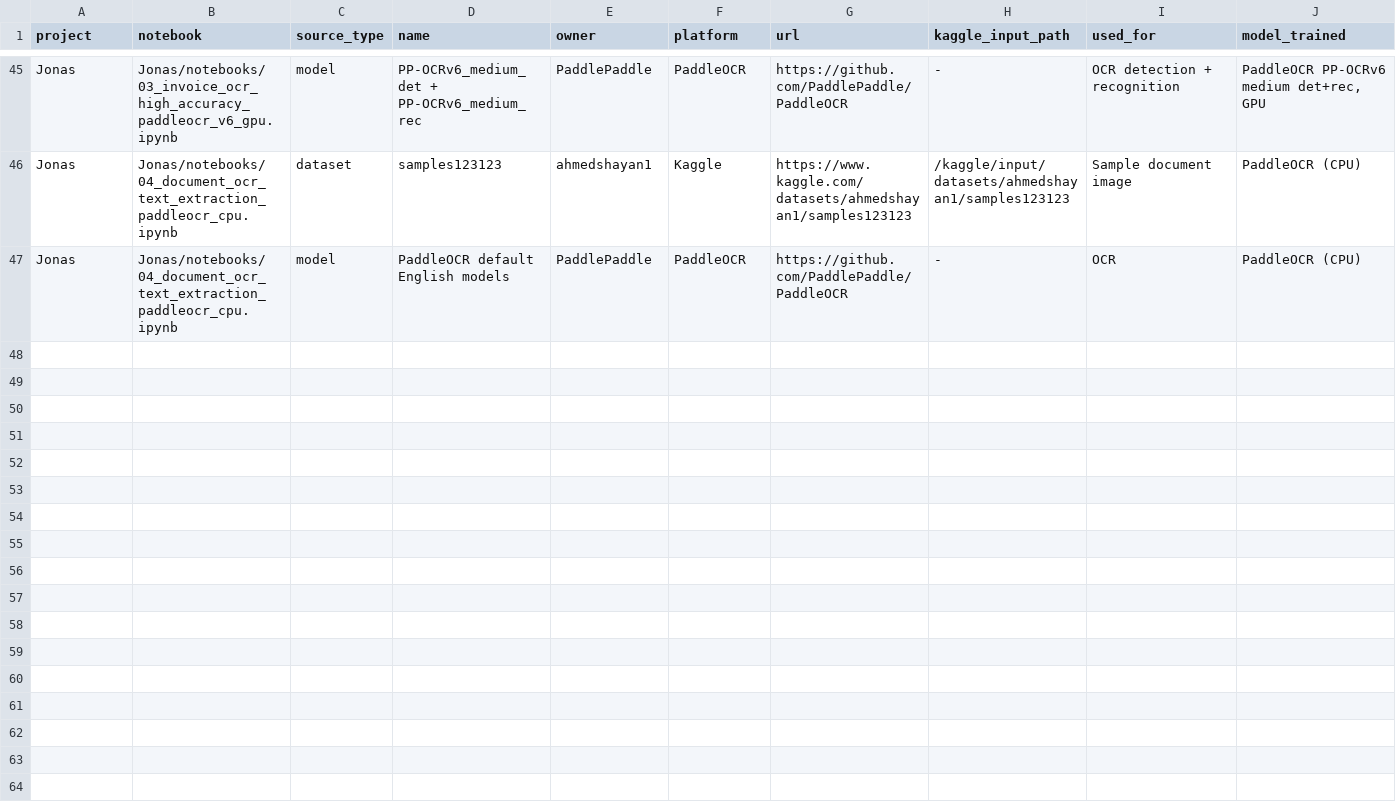
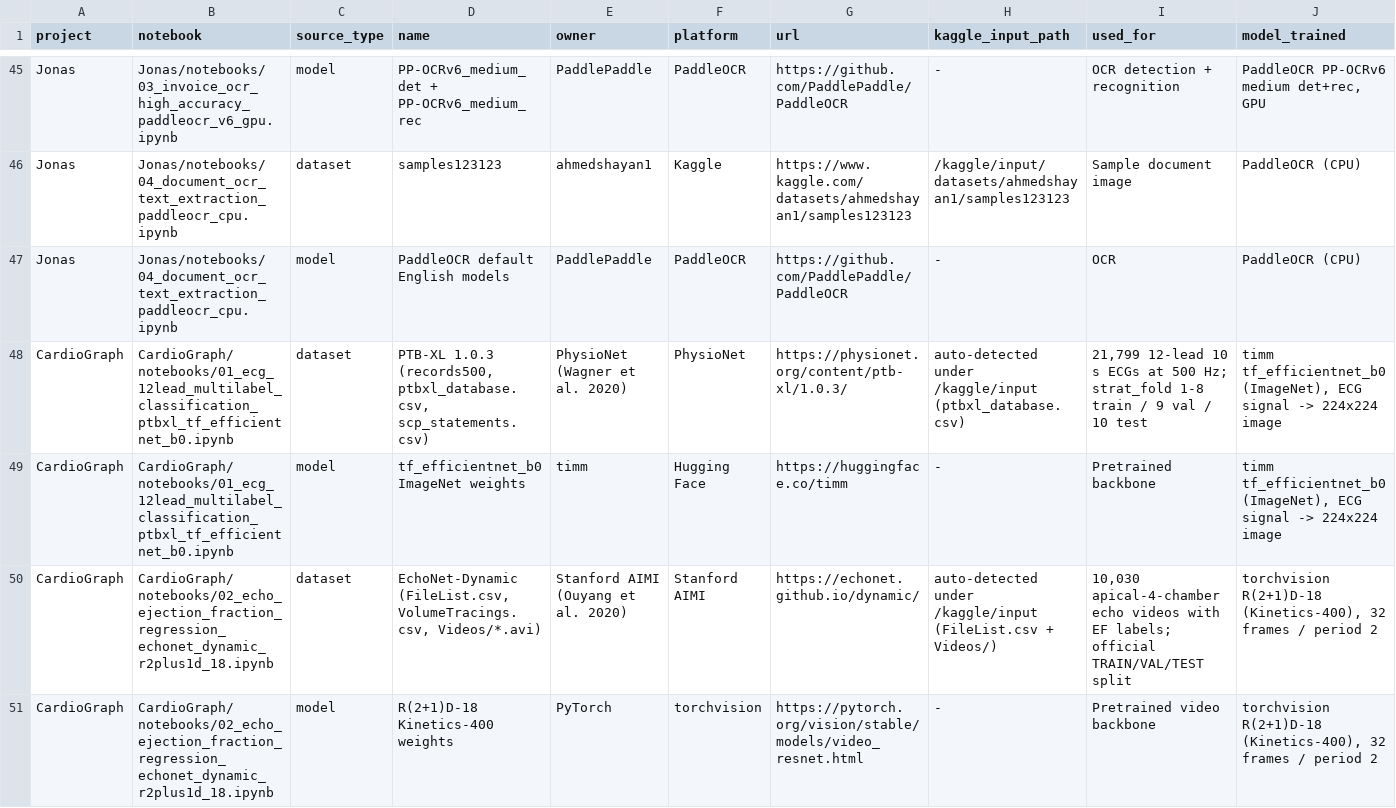
Before and after one commit to Neural-Surge-Ai/Neural-Surge-Tranning-Pipeline, a CSV file: data_sources/all_data_sources.csv, drawn as a sheet; only a part is shown, gaps mark what is left out; rows hold the shown columns only; the diff names each change by its address in the sheet, - before the commit and + after, or states it on an @@ line.

Commit message:
Add CardioGraph ECG and Echo training pipelines
- 01 ECG: 12-lead multi-label classification (52 SCP-ECG statements),
  timm tf_efficientnet_b0, checkpoint format compatible with ECG_Model API
- 02 Echo: ejection fraction regression from echo video, R(2+1)D-18

Data sources:
- PTB-XL 1.0.3, PhysioNet - https://physionet.org/content/ptb-xl/1.0.3/
- EchoNet-Dynamic, Stanford AIMI - https://echonet.github.io/dynamic/
- tf_efficientnet_b0 ImageNet weights (timm)
- R(2+1)D-18 Kinetics-400 weights (torchvision)

Listed in CardioGraph/data_sources.csv and data_sources/all_data_sources.csv.

```diff
--- a/data_sources/all_data_sources.csv
+++ b/data_sources/all_data_sources.csv
+row 48: CardioGraph | CardioGraph/notebooks/01_ecg_12lead_multilabel_classification_ptbxl_tf_efficientnet_b0.ipynb | dataset | PTB-XL 1.0.3 (records500, ptbxl_database.csv, scp_statements.csv) | PhysioNet (Wagner et al. 2020) | PhysioNet | https://physionet.org/content/ptb-xl/1.0.3/ | auto-detected under /kaggle/input (ptbxl_database.csv) | 21,799 12-lead 10 s ECGs at 500 Hz; strat_fold 1-8 train / 9 val / 10 test | timm tf_efficientnet_b0 (ImageNet), ECG signal -> 224x224 image
+row 49: CardioGraph | CardioGraph/notebooks/01_ecg_12lead_multilabel_classification_ptbxl_tf_efficientnet_b0.ipynb | model | tf_efficientnet_b0 ImageNet weights | timm | Hugging Face | https://huggingface.co/timm | - | Pretrained backbone | timm tf_efficientnet_b0 (ImageNet), ECG signal -> 224x224 image
+row 50: CardioGraph | CardioGraph/notebooks/02_echo_ejection_fraction_regression_echonet_dynamic_r2plus1d_18.ipynb | dataset | EchoNet-Dynamic (FileList.csv, VolumeTracings.csv, Videos/*.avi) | Stanford AIMI (Ouyang et al. 2020) | Stanford AIMI | https://echonet.github.io/dynamic/ | auto-detected under /kaggle/input (FileList.csv + Videos/) | 10,030 apical-4-chamber echo videos with EF labels; official TRAIN/VAL/TEST split | torchvision R(2+1)D-18 (Kinetics-400), 32 frames / period 2
+row 51: CardioGraph | CardioGraph/notebooks/02_echo_ejection_fraction_regression_echonet_dynamic_r2plus1d_18.ipynb | model | R(2+1)D-18 Kinetics-400 weights | PyTorch | torchvision | https://pytorch.org/vision/stable/models/video_resnet.html | - | Pretrained video backbone | torchvision R(2+1)D-18 (Kinetics-400), 32 frames / period 2
```
Also changed, not shown: data_sources/notebook_inventory.csv, 5 other files.
